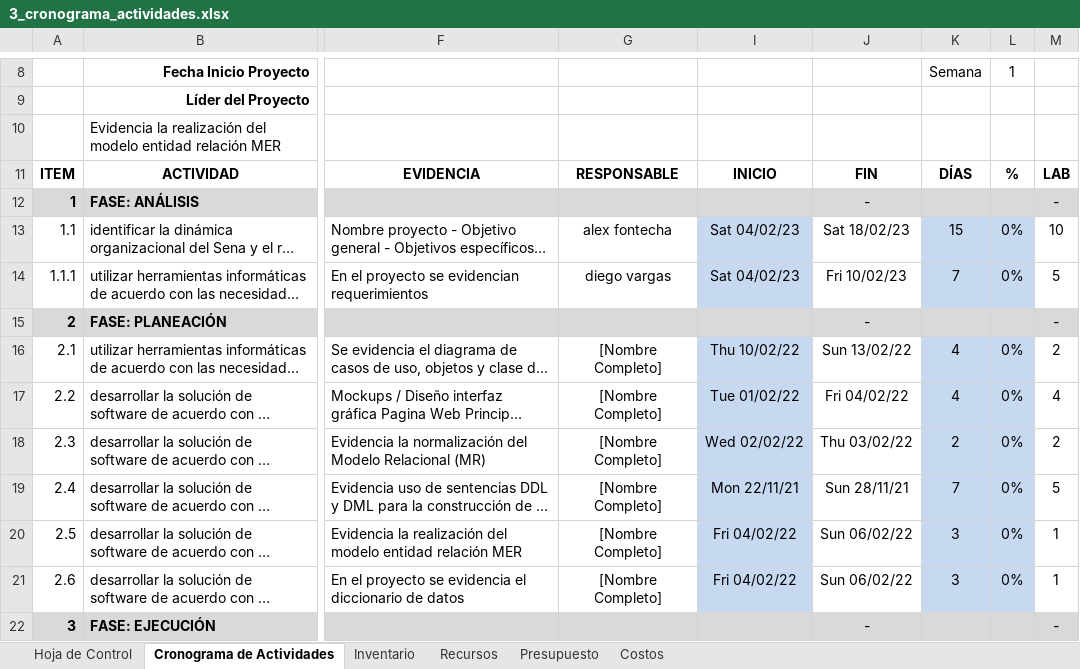
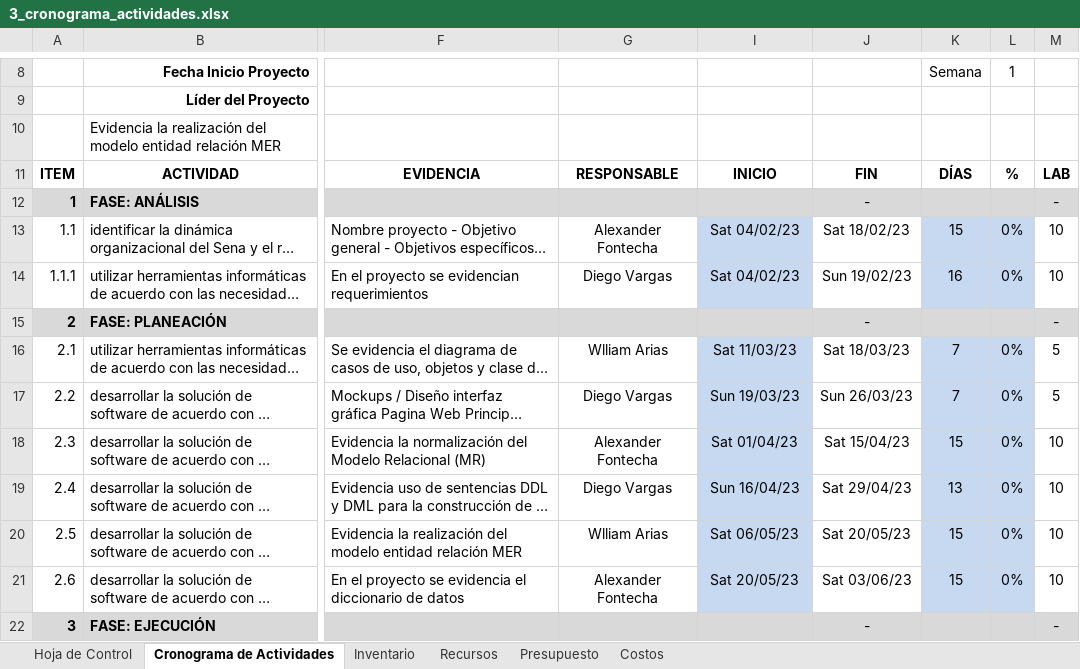
Before and after one commit to dzarkV/TPS_FDS_2671339_PIMGM6, an Excel workbook: docs/trim1/1_gestion_proyecto/3_cronograma_actividades.xlsx, sheet Cronograma de Actividades, drawn as a sheet; only a part is shown, gaps mark what is left out; long unchanged cells end in …; values as stored, in another font and other column widths than the file's, no borders; charts and pictures and conditional formats not drawn; the diff covers the shown part only; the diff names each change by its address in the sheet, - before the commit and + after, or states it on an @@ line.

Commit message:
cronograma terminado

```diff
--- a/docs/trim1/1_gestion_proyecto/3_cronograma_actividades.xlsx (sheet Cronograma de Actividades)
+++ b/docs/trim1/1_gestion_proyecto/3_cronograma_actividades.xlsx (sheet Cronograma de Actividades)
-G13: alex fontecha
+G13: Alexander Fontecha
-G14: diego vargas
+G14: Diego Vargas
-J14: Fri 10/02/23
+J14: Sun 19/02/23
-K14 (Semana): 7
+K14 (Semana): 16
-M14: 5
+M14: 10
-G16: [Nombre Completo]
+G16: Wlliam Arias
-I16: Thu 10/02/22
+I16: Sat 11/03/23
-J16: Sun 13/02/22
+J16: Sat 18/03/23
-K16:K17 (Semana): 4
+K16:K17 (Semana): 7
-M16: 2
+M16: 5
-G17: [Nombre Completo]
+G17: Diego Vargas
-I17: Tue 01/02/22
+I17: Sun 19/03/23
-J17: Fri 04/02/22
+J17: Sun 26/03/23
-M17: 4
+M17: 5
-G18: [Nombre Completo]
+G18: Alexander Fontecha
-I18: Wed 02/02/22
+I18: Sat 01/04/23
-J18: Thu 03/02/22
+J18: Sat 15/04/23
-K18 (Semana): 2
+K18 (Semana): 15
-M18: 2
+M18: 10
-G19: [Nombre Completo]
+G19: Diego Vargas
-I19: Mon 22/11/21
+I19: Sun 16/04/23
-J19: Sun 28/11/21
+J19: Sat 29/04/23
-K19 (Semana): 7
+K19 (Semana): 13
-M19: 5
+M19: 10
-G20: [Nombre Completo]
+G20: Wlliam Arias
-I20: Fri 04/02/22
+I20: Sat 06/05/23
-J20: Sun 06/02/22
+J20: Sat 20/05/23
-K20:K21 (Semana): 3
+K20:K21 (Semana): 15
-M20:M21: 1
+M20:M21: 10
-G21: [Nombre Completo]
+G21: Alexander Fontecha
-I21: Fri 04/02/22
+I21: Sat 20/05/23
-J21: Sun 06/02/22
+J21: Sat 03/06/23
```
Also changed, not shown: 1 added row, 27 removed rows and 51 edited cells elsewhere in this sheet.
